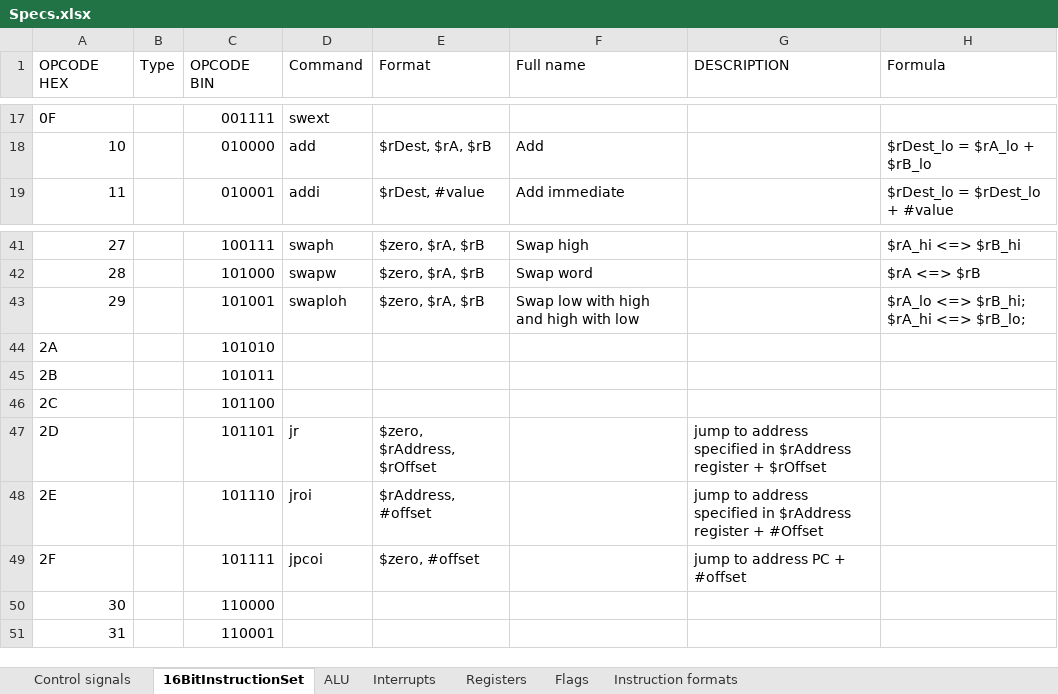
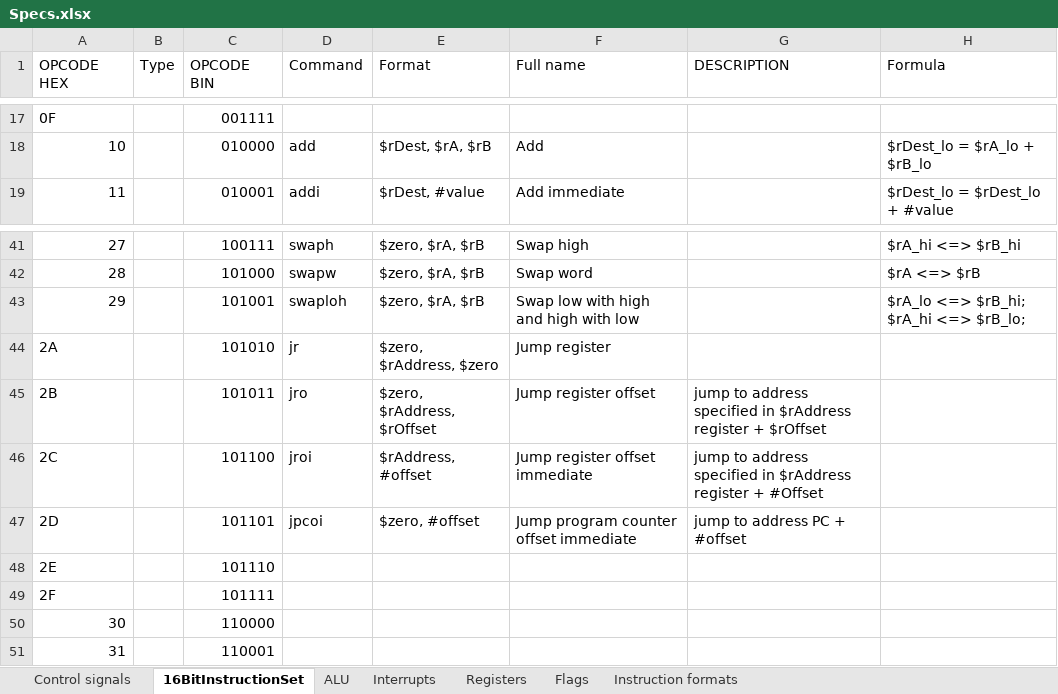
Before and after one commit to KlivenPL/KPC8, an Excel workbook: KPC8/Docs/Specs.xlsx, sheet 16BitInstructionSet, drawn as a sheet; only a part is shown, gaps mark what is left out; values as stored, in another font and other column widths than the file's, no cell formats; the diff covers the shown part only; the diff names each change by its address in the sheet, - before the commit and + after, or states it on an @@ line.

Commit message:
Load rom/ram instructions

```diff
--- a/KPC8/Docs/Specs.xlsx (sheet 16BitInstructionSet)
+++ b/KPC8/Docs/Specs.xlsx (sheet 16BitInstructionSet)
-D17 (Command): swext
+D17 (Command): (empty)
-D44 (Command): (empty)
+D44 (Command): jr
-E44 (Format): (empty)
+E44 (Format): $zero, $rAddress, $zero
-F44 (Full name): (empty)
+F44 (Full name): Jump register
-D45 (Command): (empty)
+D45 (Command): jro
-E45 (Format): (empty)
+E45 (Format): $zero, $rAddress, $rOffset
-F45 (Full name): (empty)
+F45 (Full name): Jump register offset
-G45 (DESCRIPTION): (empty)
+G45 (DESCRIPTION): jump to address specified in $rAddress register + $rOffset
-D46 (Command): (empty)
+D46 (Command): jroi
-E46 (Format): (empty)
+E46 (Format): $rAddress, #offset
-F46 (Full name): (empty)
+F46 (Full name): Jump register offset immediate
-G46 (DESCRIPTION): (empty)
+G46 (DESCRIPTION): jump to address specified in $rAddress register + #Offset
-D47 (Command): jr
+D47 (Command): jpcoi
-E47 (Format): $zero, $rAddress, $rOffset
+E47 (Format): $zero, #offset
-F47 (Full name): (empty)
+F47 (Full name): Jump program counter offset immediate
-G47 (DESCRIPTION): jump to address specified in $rAddress register + $rOffset
+G47 (DESCRIPTION): jump to address PC + #offset
-D48 (Command): jroi
+D48 (Command): (empty)
-E48 (Format): $rAddress, #offset
+E48 (Format): (empty)
-G48 (DESCRIPTION): jump to address specified in $rAddress register + #Offset
+G48 (DESCRIPTION): (empty)
-D49 (Command): jpcoi
+D49 (Command): (empty)
-E49 (Format): $zero, #offset
+E49 (Format): (empty)
-G49 (DESCRIPTION): jump to address PC + #offset
+G49 (DESCRIPTION): (empty)
```
Also changed, not shown: 32 edited cells elsewhere in this sheet, cell formats, 6 other files.
